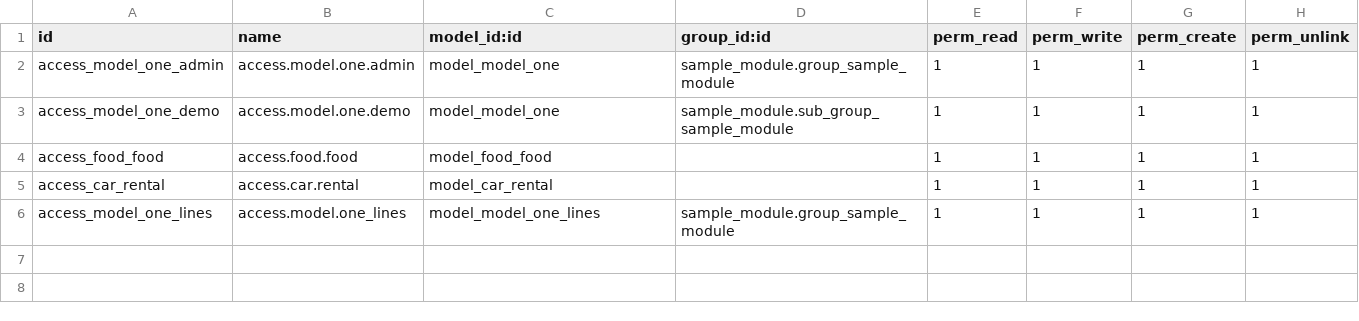
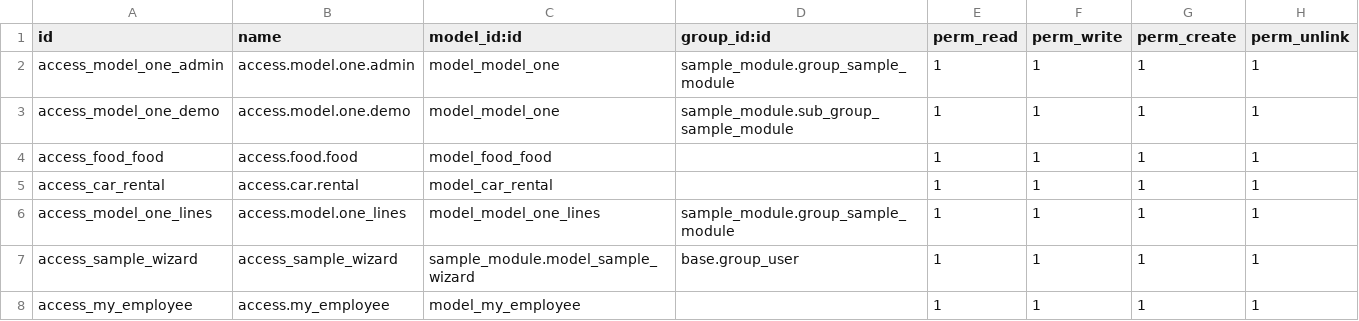
Before and after one commit to Sachin7869/odoo_internship, a CSV file: sample_module/security/ir.model.access.csv, drawn as a sheet; the diff names each change by its address in the sheet, - before the commit and + after, or states it on an @@ line.

Commit message:
added sample_module

```diff
--- a/sample_module/security/ir.model.access.csv
+++ b/sample_module/security/ir.model.access.csv
+row 7: access_sample_wizard | access_sample_wizard | sample_module.model_sample_wizard | base.group_user | 1 | 1 | 1 | 1
+row 8: access_my_employee | access.my_employee | model_my_employee |  | 1 | 1 | 1 | 1
```
Also changed, not shown: 34 other files.
